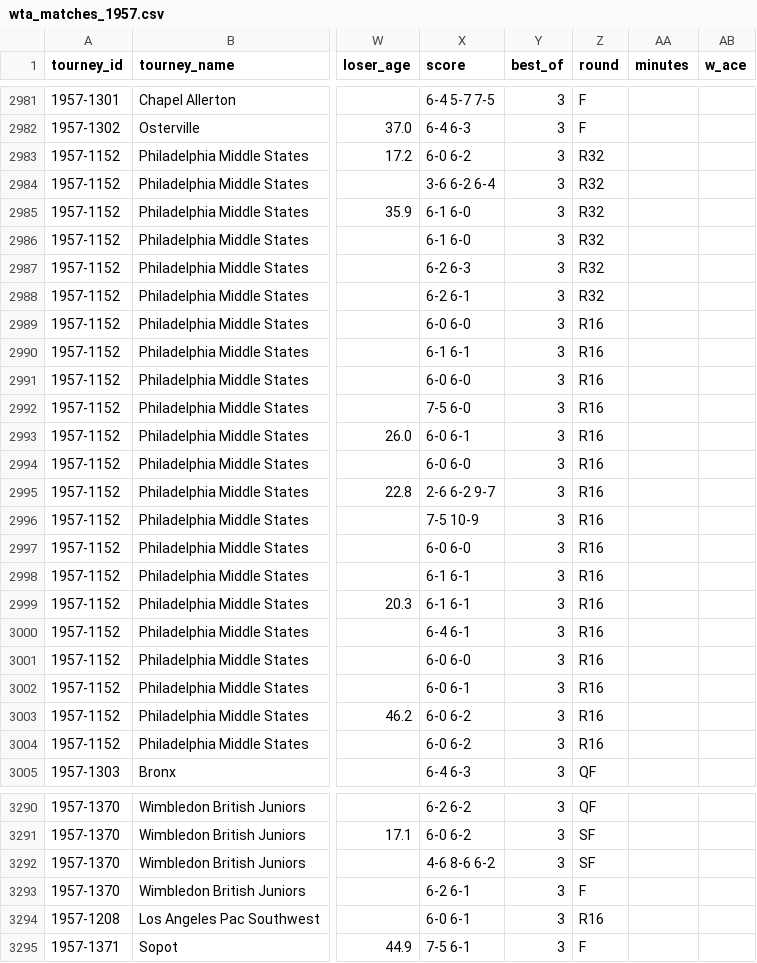
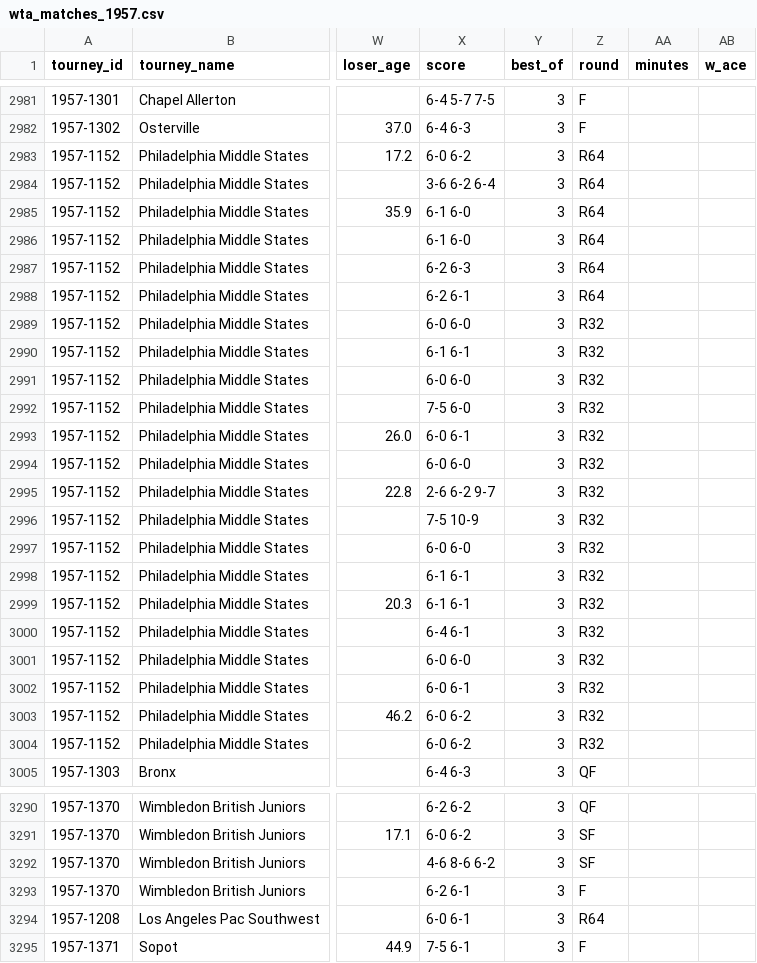
Before and after one commit to JeffSackmann/tennis_wta, a CSV file: wta_matches_1957.csv, drawn as a sheet; only a part is shown, gaps mark what is left out; the diff covers the shown part only; the diff names each change by its address in the sheet, - before the commit and + after, or states it on an @@ line.

Commit message:
fix rounds in recent 1957 update

```diff
--- a/wta_matches_1957.csv
+++ b/wta_matches_1957.csv
-Z2983:Z2988 (round): R32
+Z2983:Z2988 (round): R64
-Z2989:Z3004 (round): R16
+Z2989:Z3004 (round): R32
-Z3294 (round): R16
+Z3294 (round): R64
```
Also changed, not shown: 129 edited cells elsewhere in this file, 1 other file.
